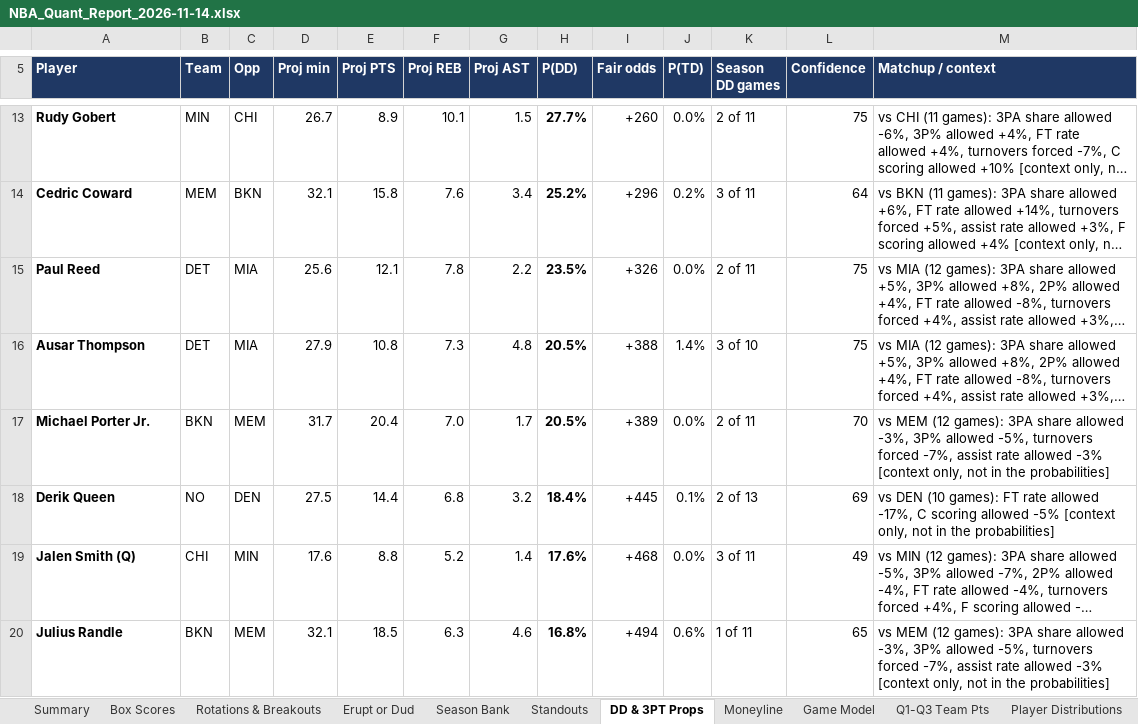
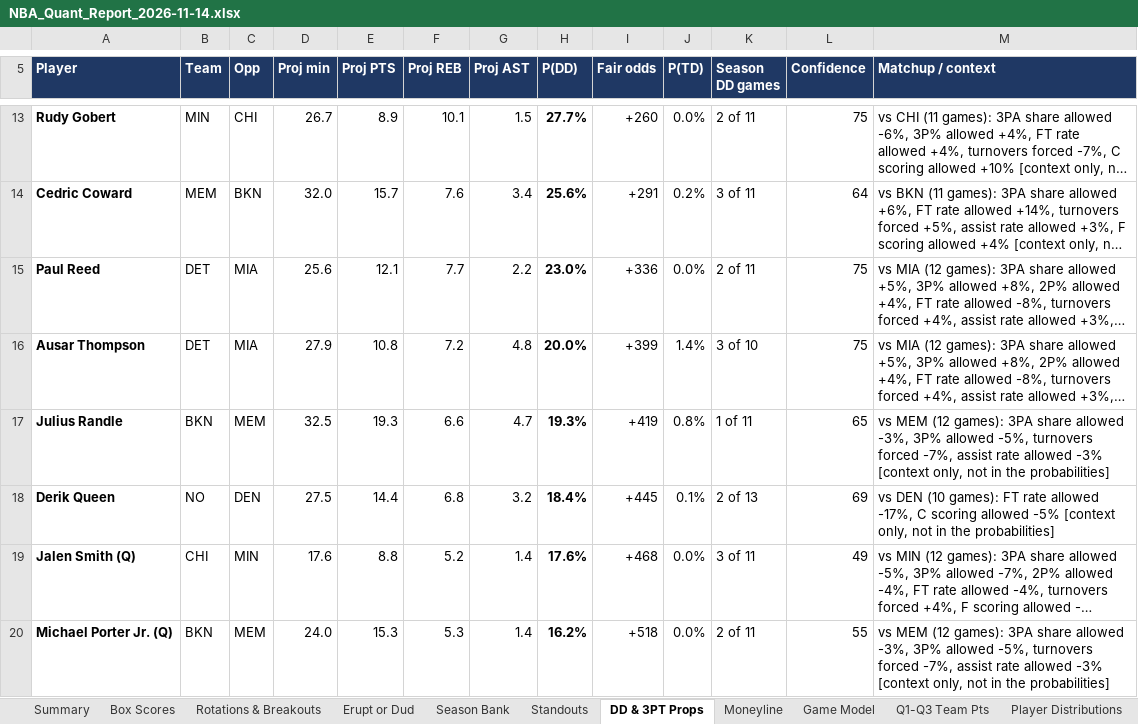
Before and after one commit to HeyShawtty/nba-quant-desk, an Excel workbook: reports/NBA_Quant_Report_2026-11-14.xlsx, sheet DD & 3PT Props, drawn as a sheet; only a part is shown, gaps mark what is left out; long unchanged cells end in …; values as stored, in another font and other column widths than the file's, no borders; removed rows and columns are numbered as before the commit, all else as after; the diff covers the shown part only; the diff names each change by its address in the sheet, - before the commit and + after, or states it on an @@ line.

```diff
--- a/reports/NBA_Quant_Report_2026-11-14.xlsx (sheet DD & 3PT Props)
+++ b/reports/NBA_Quant_Report_2026-11-14.xlsx (sheet DD & 3PT Props)
-D14 (Proj min): 32.1
+D14 (Proj min): 32.0
-E14 (Proj PTS): 15.8
+E14 (Proj PTS): 15.7
-H14 (P(DD)): 25.2%
+H14 (P(DD)): 25.6%
-I14 (Fair odds): +296
+I14 (Fair odds): +291
-F15 (Proj REB): 7.8
+F15 (Proj REB): 7.7
-H15 (P(DD)): 23.5%
+H15 (P(DD)): 23.0%
-I15 (Fair odds): +326
+I15 (Fair odds): +336
-F16 (Proj REB): 7.3
+F16 (Proj REB): 7.2
-H16 (P(DD)): 20.5%
+H16 (P(DD)): 20.0%
-I16 (Fair odds): +388
+I16 (Fair odds): +399
-row 17: Michael Porter Jr. | BKN | MEM | 31.7 | 20.4 | 7.0 | 1.7 | 20.5% | +389 | 0.0% | 2 of 11 | 70 | vs MEM (12 games): 3PA share allowed -3%, 3P% allowed -5%, turnovers forced -7%, assist rate allowed -3% [context only, not in the probabilities]
+row 17: Julius Randle | BKN | MEM | 32.5 | 19.3 | 6.6 | 4.7 | 19.3% | +419 | 0.8% | 1 of 11 | 65 | vs MEM (12 games): 3PA share allowed -3%, 3P% allowed -5%, turnovers forced -7%, assist rate allowed -3% [context only, not in the probabilities]
-row 20: Julius Randle | BKN | MEM | 32.1 | 18.5 | 6.3 | 4.6 | 16.8% | +494 | 0.6% | 1 of 11 | 65 | vs MEM (12 games): 3PA share allowed -3%, 3P% allowed -5%, turnovers forced -7%, assist rate allowed -3% [context only, not in the probabilities]
+row 20: Michael Porter Jr. (Q) | BKN | MEM | 24.0 | 15.3 | 5.3 | 1.4 | 16.2% | +518 | 0.0% | 2 of 11 | 55 | vs MEM (12 games): 3PA share allowed -3%, 3P% allowed -5%, turnovers forced -7%, assist rate allowed -3% [context only, not in the probabilities]
```
Also changed, not shown: 10 added rows, 10 removed rows and 66 edited cells elsewhere in this sheet, sheet Player Distributions, sheet Player Thresholds, sheet Rotations & Breakouts, sheet Standouts, sheet Box Scores, sheet SGP & Boost, 10 more sheets, formulas that keep their value, reports/Data_Bank_2026-27.xlsx, 8 other files.
